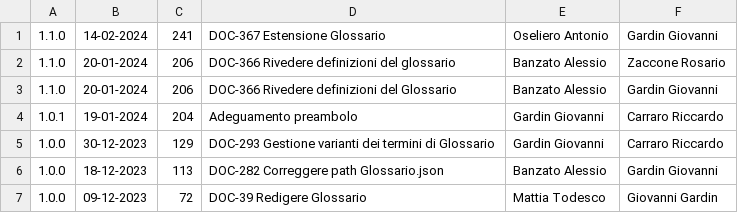
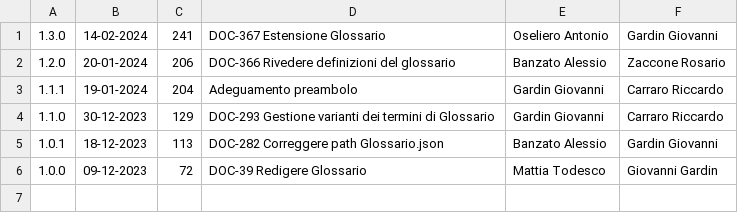
Before and after one commit to Error-418-SWE/Documenti, a CSV file: 2 - RTB/Glossario/log.csv, drawn as a sheet.

Commit message:
Corretta versione

```diff
--- a/2 - RTB/Glossario/log.csv
+++ b/2 - RTB/Glossario/log.csv
@@ -1,7 +1,6 @@
-1.1.0,14-02-2024,241,DOC-367 Estensione Glossario,Oseliero Antonio,Gardin Giovanni
-1.1.0,20-01-2024,206,DOC-366 Rivedere definizioni del glossario,Banzato Alessio,Zaccone Rosario
-1.1.0,20-01-2024,206,DOC-366 Rivedere definizioni del Glossario,Banzato Alessio,Gardin Giovanni
-1.0.1,19-01-2024,204,Adeguamento preambolo,Gardin Giovanni,Carraro Riccardo
-1.0.0,30-12-2023,129,DOC-293 Gestione varianti dei termini di Glossario,Gardin Giovanni,Carraro Riccardo
-1.0.0,18-12-2023,113,DOC-282 Correggere path Glossario.json,Banzato Alessio,Gardin Giovanni
+1.3.0,14-02-2024,241,DOC-367 Estensione Glossario,Oseliero Antonio,Gardin Giovanni
+1.2.0,20-01-2024,206,DOC-366 Rivedere definizioni del glossario,Banzato Alessio,Zaccone Rosario
+1.1.1,19-01-2024,204,Adeguamento preambolo,Gardin Giovanni,Carraro Riccardo
+1.1.0,30-12-2023,129,DOC-293 Gestione varianti dei termini di Glossario,Gardin Giovanni,Carraro Riccardo
+1.0.1,18-12-2023,113,DOC-282 Correggere path Glossario.json,Banzato Alessio,Gardin Giovanni
 1.0.0,09-12-2023,72,DOC-39 Redigere Glossario,Mattia Todesco,Giovanni Gardin
```
